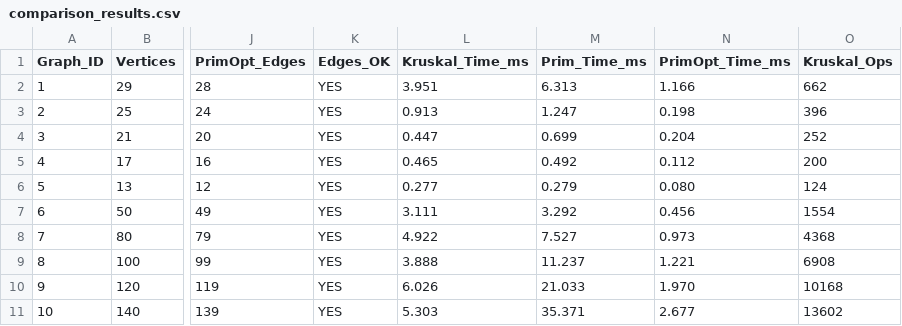
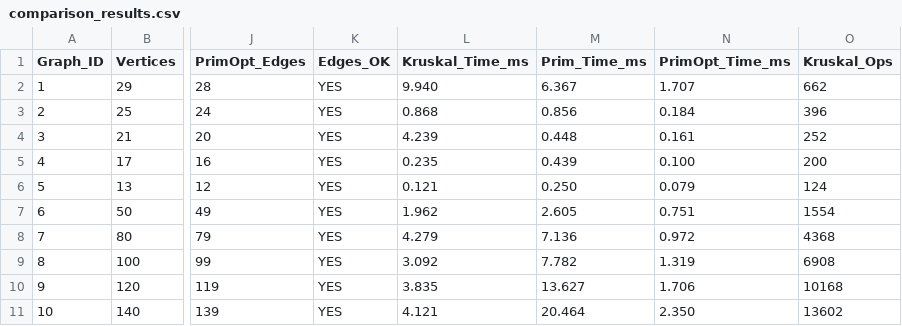
Before and after one commit to Mansurrv/PrimKruskalAssingmentThree, a CSV file: compareResult/comparison_results.csv, drawn as a sheet; only a part is shown, gaps mark what is left out; the diff covers the shown part only; the diff names each change by its address in the sheet, - before the commit and + after, or states it on an @@ line.

Commit message:
(init): compare results

```diff
--- a/compareResult/comparison_results.csv
+++ b/compareResult/comparison_results.csv
-L2 (Kruskal_Time_ms): 3.951
+L2 (Kruskal_Time_ms): 9.940
-M2 (Prim_Time_ms): 6.313
+M2 (Prim_Time_ms): 6.367
-N2 (PrimOpt_Time_ms): 1.166
+N2 (PrimOpt_Time_ms): 1.707
-L3 (Kruskal_Time_ms): 0.913
+L3 (Kruskal_Time_ms): 0.868
-M3 (Prim_Time_ms): 1.247
+M3 (Prim_Time_ms): 0.856
-N3 (PrimOpt_Time_ms): 0.198
+N3 (PrimOpt_Time_ms): 0.184
-L4 (Kruskal_Time_ms): 0.447
+L4 (Kruskal_Time_ms): 4.239
-M4 (Prim_Time_ms): 0.699
+M4 (Prim_Time_ms): 0.448
-N4 (PrimOpt_Time_ms): 0.204
+N4 (PrimOpt_Time_ms): 0.161
-L5 (Kruskal_Time_ms): 0.465
+L5 (Kruskal_Time_ms): 0.235
-M5 (Prim_Time_ms): 0.492
+M5 (Prim_Time_ms): 0.439
-N5 (PrimOpt_Time_ms): 0.112
+N5 (PrimOpt_Time_ms): 0.100
-L6 (Kruskal_Time_ms): 0.277
+L6 (Kruskal_Time_ms): 0.121
-M6 (Prim_Time_ms): 0.279
+M6 (Prim_Time_ms): 0.250
-N6 (PrimOpt_Time_ms): 0.080
+N6 (PrimOpt_Time_ms): 0.079
-L7 (Kruskal_Time_ms): 3.111
+L7 (Kruskal_Time_ms): 1.962
-M7 (Prim_Time_ms): 3.292
+M7 (Prim_Time_ms): 2.605
-N7 (PrimOpt_Time_ms): 0.456
+N7 (PrimOpt_Time_ms): 0.751
-L8 (Kruskal_Time_ms): 4.922
+L8 (Kruskal_Time_ms): 4.279
-M8 (Prim_Time_ms): 7.527
+M8 (Prim_Time_ms): 7.136
-N8 (PrimOpt_Time_ms): 0.973
+N8 (PrimOpt_Time_ms): 0.972
-L9 (Kruskal_Time_ms): 3.888
+L9 (Kruskal_Time_ms): 3.092
-M9 (Prim_Time_ms): 11.237
+M9 (Prim_Time_ms): 7.782
-N9 (PrimOpt_Time_ms): 1.221
+N9 (PrimOpt_Time_ms): 1.319
-L10 (Kruskal_Time_ms): 6.026
+L10 (Kruskal_Time_ms): 3.835
-M10 (Prim_Time_ms): 21.033
+M10 (Prim_Time_ms): 13.627
-N10 (PrimOpt_Time_ms): 1.970
+N10 (PrimOpt_Time_ms): 1.706
-L11 (Kruskal_Time_ms): 5.303
+L11 (Kruskal_Time_ms): 4.121
-M11 (Prim_Time_ms): 35.371
+M11 (Prim_Time_ms): 20.464
-N11 (PrimOpt_Time_ms): 2.677
+N11 (PrimOpt_Time_ms): 2.350
```
Also changed, not shown: 54 edited cells elsewhere in this file.
